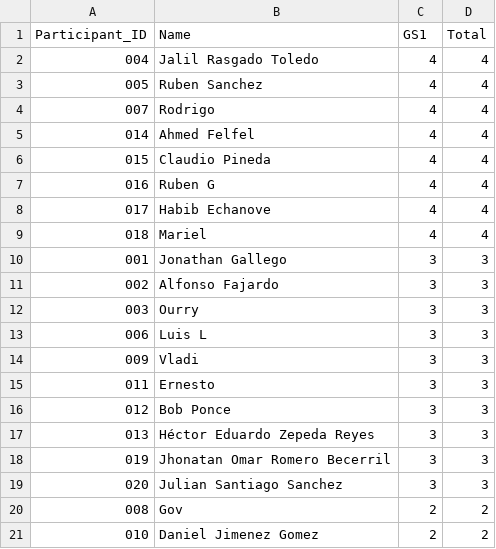
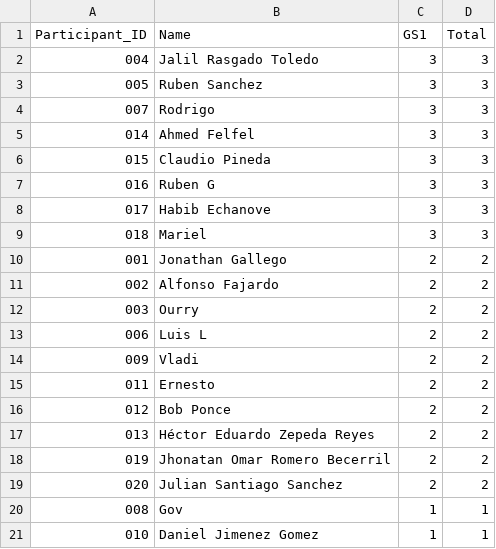
Before and after one commit to alffajardo/worldcup_2026, a CSV file: Overall_scores.csv, drawn as a sheet.

```diff
--- a/Overall_scores.csv
+++ b/Overall_scores.csv
@@ -1,21 +1,21 @@
 Participant_ID,Name,GS1,Total
-004,Jalil Rasgado Toledo,4,4
-005,Ruben Sanchez,4,4
-007,Rodrigo,4,4
-014,Ahmed Felfel,4,4
-015,Claudio Pineda,4,4
-016,Ruben G,4,4
-017,Habib Echanove,4,4
-018,Mariel,4,4
-001,Jonathan Gallego,3,3
-002,Alfonso Fajardo,3,3
-003,Ourry,3,3
-006,Luis L,3,3
-009,Vladi,3,3
-011,Ernesto,3,3
-012,Bob Ponce,3,3
-013,Héctor Eduardo Zepeda Reyes,3,3
-019,Jhonatan Omar Romero Becerril,3,3
-020,Julian Santiago Sanchez,3,3
-008,Gov,2,2
-010,Daniel Jimenez Gomez,2,2
+004,Jalil Rasgado Toledo,3,3
+005,Ruben Sanchez,3,3
+007,Rodrigo,3,3
+014,Ahmed Felfel,3,3
+015,Claudio Pineda,3,3
+016,Ruben G,3,3
+017,Habib Echanove,3,3
+018,Mariel,3,3
+001,Jonathan Gallego,2,2
+002,Alfonso Fajardo,2,2
+003,Ourry,2,2
+006,Luis L,2,2
+009,Vladi,2,2
+011,Ernesto,2,2
+012,Bob Ponce,2,2
+013,Héctor Eduardo Zepeda Reyes,2,2
+019,Jhonatan Omar Romero Becerril,2,2
+020,Julian Santiago Sanchez,2,2
+008,Gov,1,1
+010,Daniel Jimenez Gomez,1,1
```
Also changed, not shown: GS1_complete_scores.csv, 1 other file.
